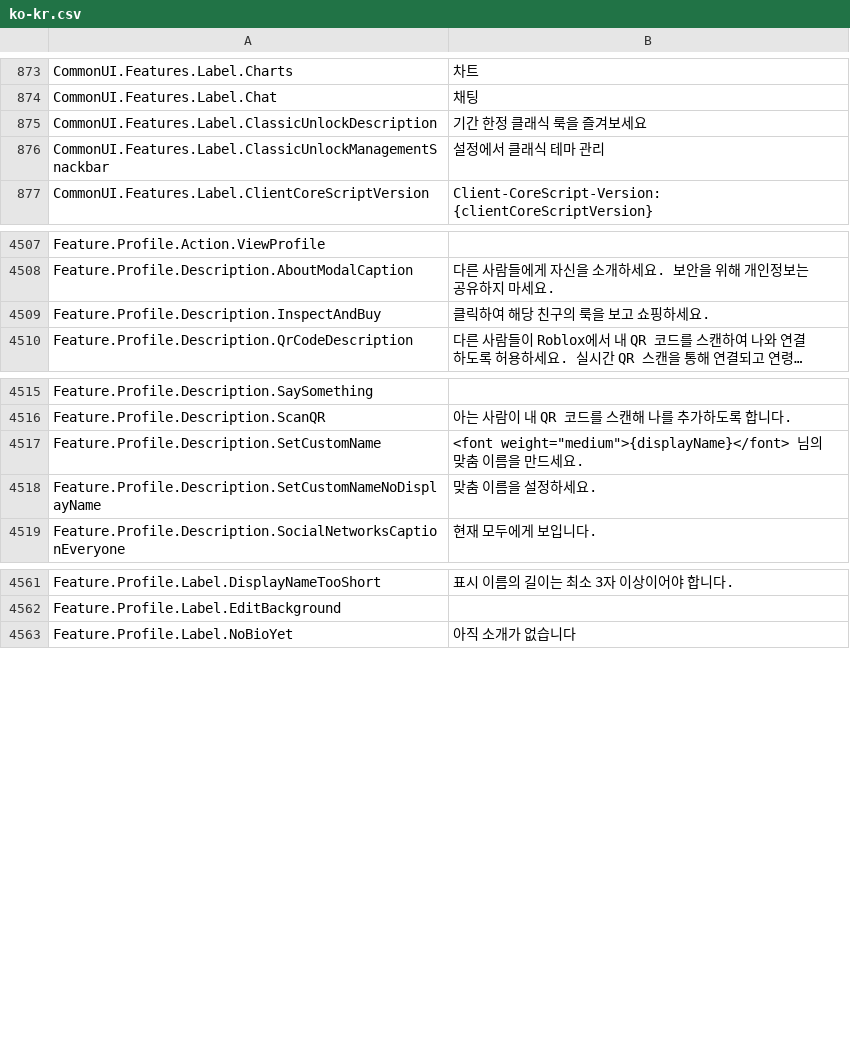
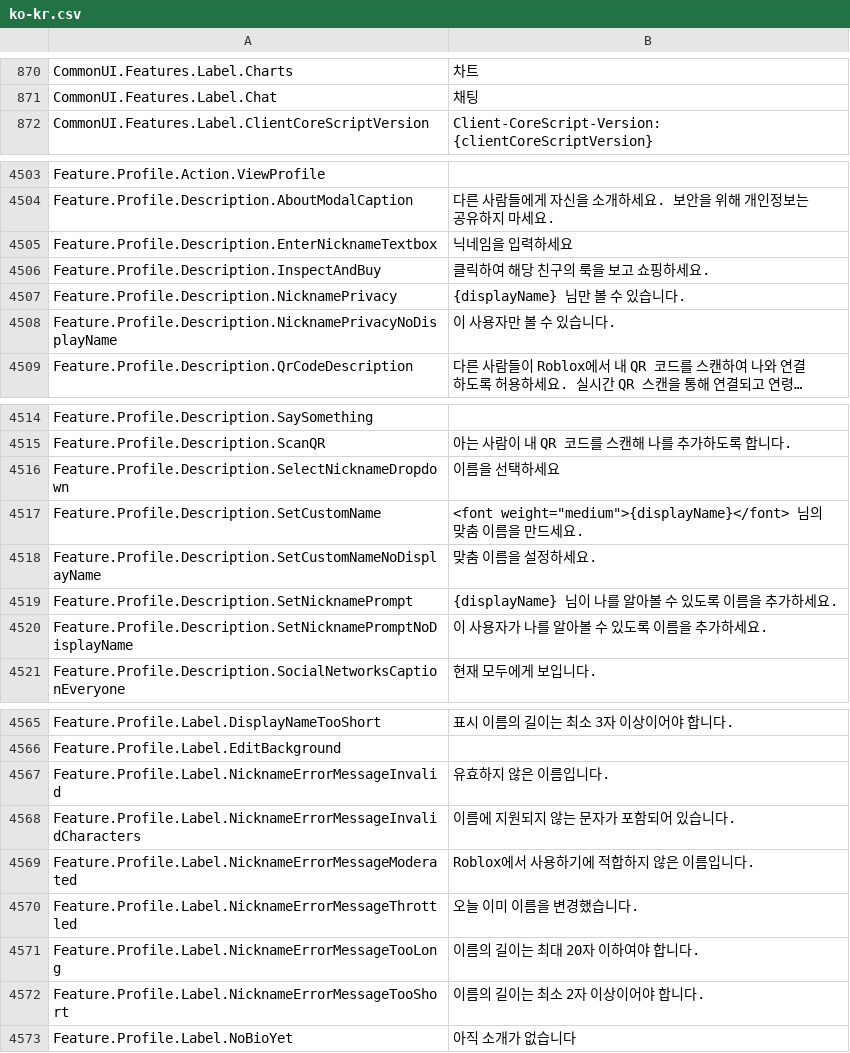
Before and after one commit to walway/Roblox-Datamine, a CSV file: UniversalApp/Locales/Common/ko-kr.csv, drawn as a sheet; only a part is shown, gaps mark what is left out; long unchanged cells end in …; removed rows and columns are numbered as before the commit, all else as after; the diff covers the shown part only; the diff names each change by its address in the sheet, - before the commit and + after, or states it on an @@ line.

```diff
--- a/UniversalApp/Locales/Common/ko-kr.csv
+++ b/UniversalApp/Locales/Common/ko-kr.csv
-row 875: CommonUI.Features.Label.ClassicUnlockDescription | 기간 한정 클래식 룩을 즐겨보세요
-row 876: CommonUI.Features.Label.ClassicUnlockManagementSnackbar | 설정에서 클래식 테마 관리
+row 4505: Feature.Profile.Description.EnterNicknameTextbox | 닉네임을 입력하세요
+row 4507: Feature.Profile.Description.NicknamePrivacy | {displayName} 님만 볼 수 있습니다.
+row 4508: Feature.Profile.Description.NicknamePrivacyNoDisplayName | 이 사용자만 볼 수 있습니다.
+row 4516: Feature.Profile.Description.SelectNicknameDropdown | 이름을 선택하세요
+row 4519: Feature.Profile.Description.SetNicknamePrompt | {displayName} 님이 나를 알아볼 수 있도록 이름을 추가하세요.
+row 4520: Feature.Profile.Description.SetNicknamePromptNoDisplayName | 이 사용자가 나를 알아볼 수 있도록 이름을 추가하세요.
+row 4567: Feature.Profile.Label.NicknameErrorMessageInvalid | 유효하지 않은 이름입니다.
+row 4568: Feature.Profile.Label.NicknameErrorMessageInvalidCharacters | 이름에 지원되지 않는 문자가 포함되어 있습니다.
+row 4569: Feature.Profile.Label.NicknameErrorMessageModerated | Roblox에서 사용하기에 적합하지 않은 이름입니다.
+row 4570: Feature.Profile.Label.NicknameErrorMessageThrottled | 오늘 이미 이름을 변경했습니다.
+row 4571: Feature.Profile.Label.NicknameErrorMessageTooLong | 이름의 길이는 최대 20자 이하여야 합니다.
+row 4572: Feature.Profile.Label.NicknameErrorMessageTooShort | 이름의 길이는 최소 2자 이상이어야 합니다.
```
Also changed, not shown: 5 added rows and 4 removed rows elsewhere in this file, UniversalApp/Locales/Common/it-it.csv, UniversalApp/Locales/Common/ja-jp.csv, 18 other files.
